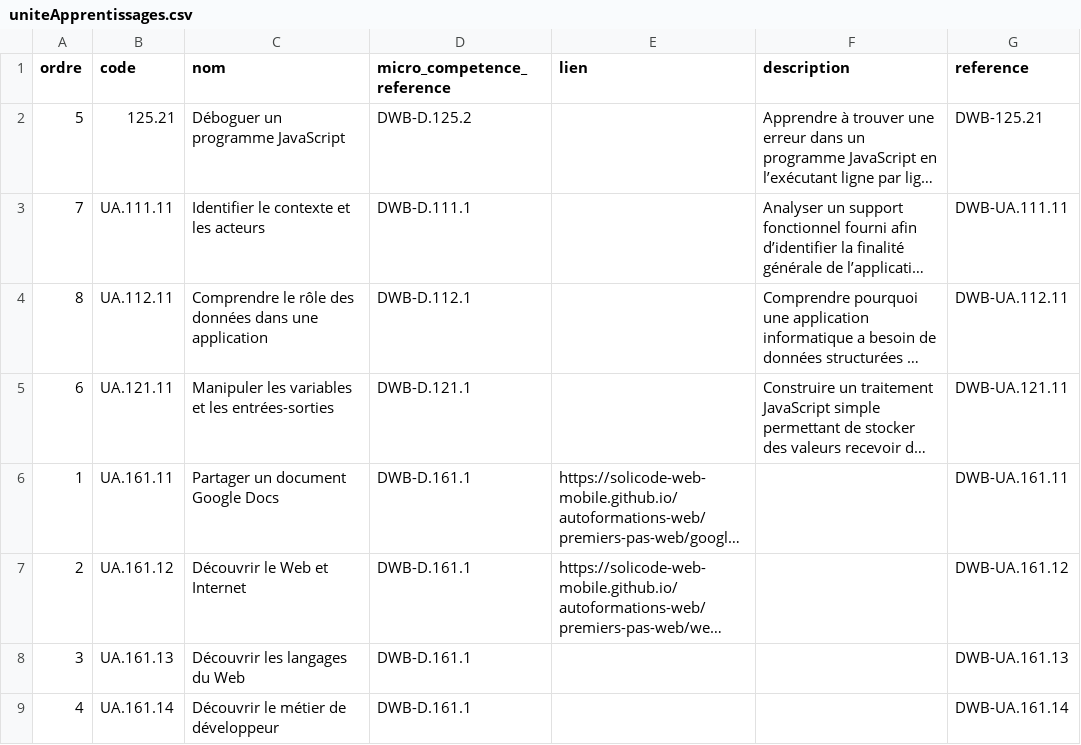
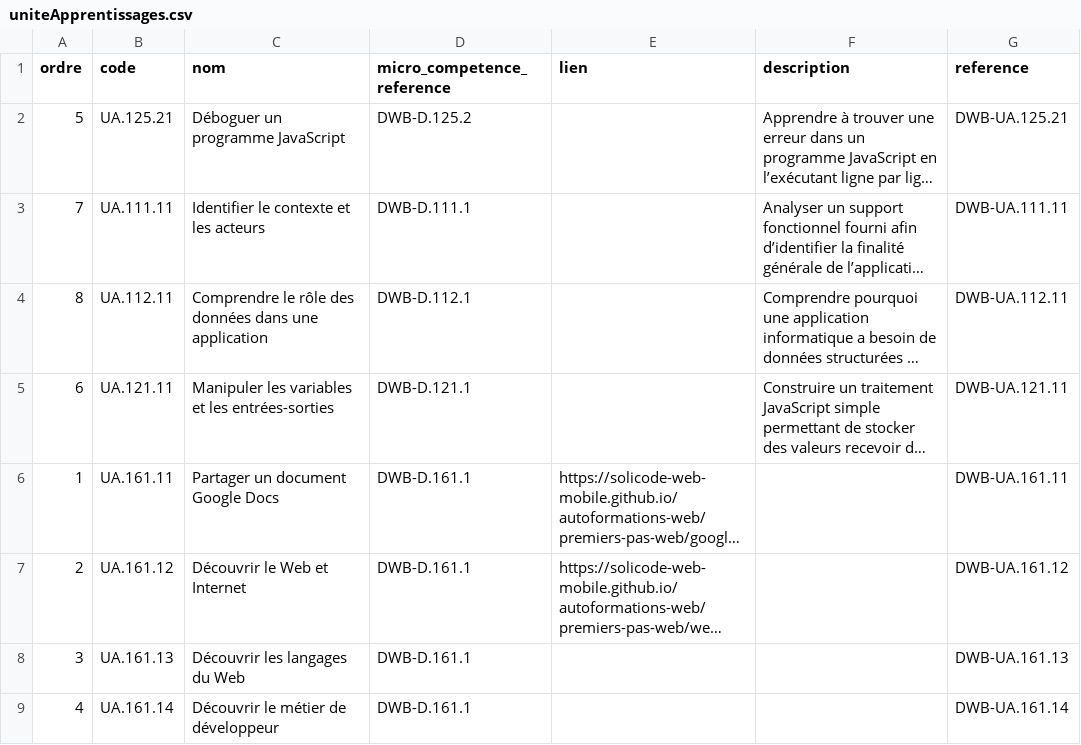
Before and after one commit to solicode-lms/app, a CSV file: modules/PkgCompetences/Database/data/uniteApprentissages.csv, drawn as a sheet; long unchanged cells end in …; the diff names each change by its address in the sheet, - before the commit and + after, or states it on an @@ line.

```diff
--- a/modules/PkgCompetences/Database/data/uniteApprentissages.csv
+++ b/modules/PkgCompetences/Database/data/uniteApprentissages.csv
-B2 (code): 125.21
+B2 (code): UA.125.21
-G2 (reference): DWB-125.21
+G2 (reference): DWB-UA.125.21
```
Also changed, not shown: modules/PkgCompetences/Database/data/chapitres.csv, modules/PkgSessions/Database/data/alignementUas.csv, 6 other files.
